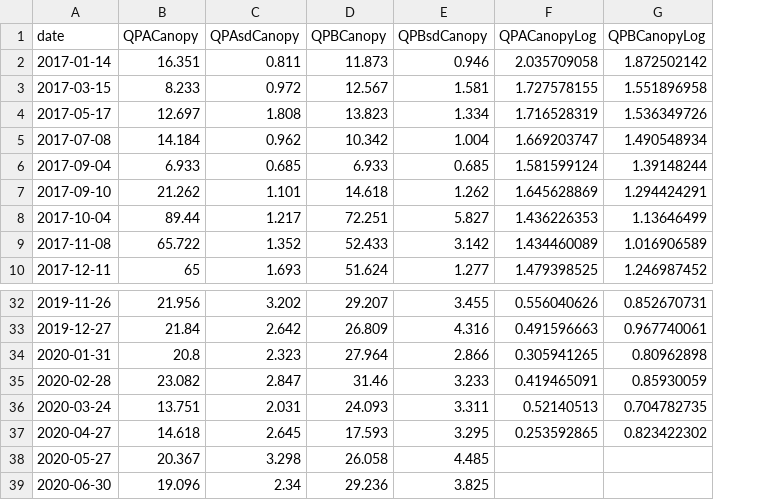
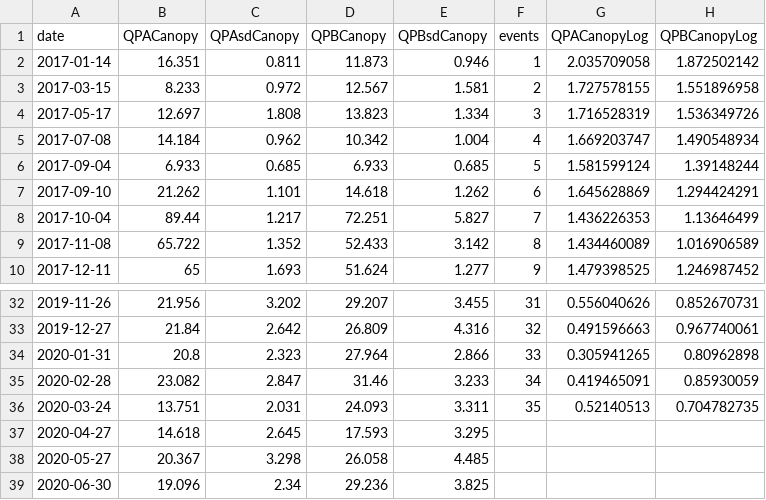
Before and after one commit to PEGutierrezF/StreamStability-IrMaria, a CSV file: data/Canopy.csv, drawn as a sheet; only a part is shown, gaps mark what is left out; addresses are those after the commit; the diff names each change by its address in the sheet, - before the commit and + after, or states it on an @@ line.

Commit message:
data

```diff
--- a/data/Canopy.csv
+++ b/data/Canopy.csv
+column F (events), rows 2-10: 1 | 2 | 3 | 4 | 5 | 6 | 7 | 8 | 9; rows 32-36: 31 | 32 | 33 | 34 | 35
-G37 (QPACanopyLog): 0.253592865
+G37 (QPACanopyLog): (empty)
-H37 (QPBCanopyLog): 0.823422302
+H37 (QPBCanopyLog): (empty)
```
Also changed, not shown: 2 other files.
